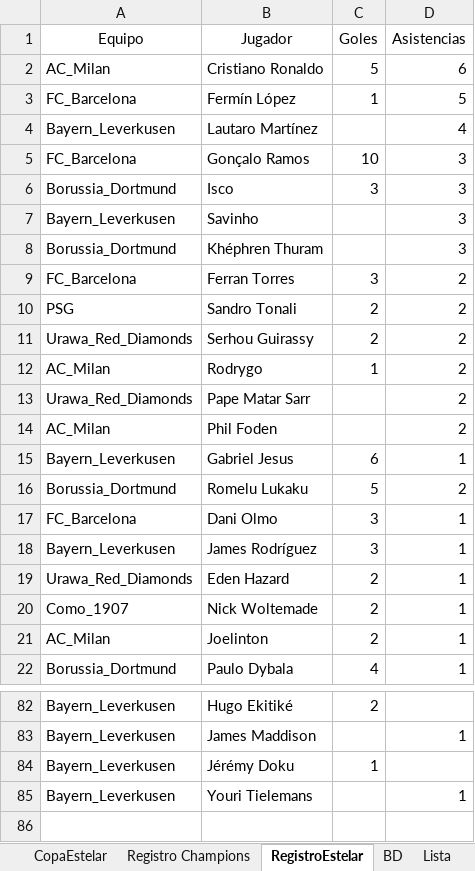
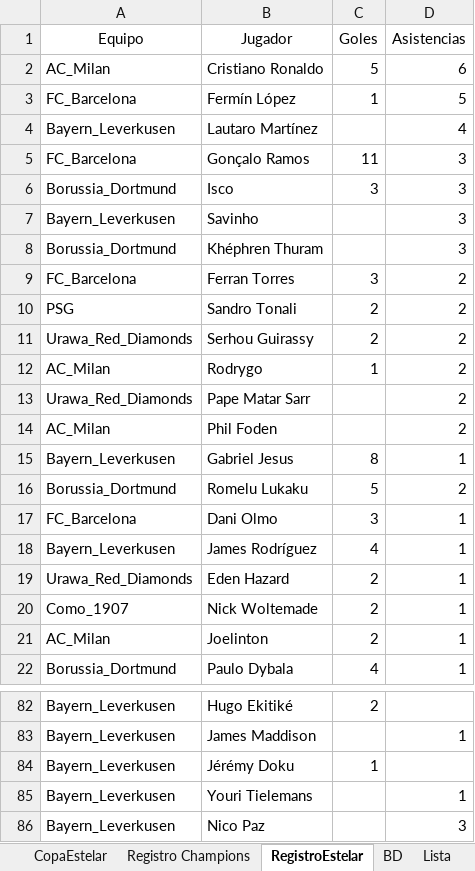
Before and after one commit to DekaosSv/LMI---Plataforma, an Excel workbook: LMI Base.xlsx, sheet RegistroEstelar, drawn as a sheet; only a part is shown, gaps mark what is left out; values as stored, in another font and other column widths than the file's, no borders; the diff names each change by its address in the sheet, - before the commit and + after, or states it on an @@ line.

Commit message:
Actualización automática de base de datos y web

```diff
--- a/LMI Base.xlsx (sheet RegistroEstelar)
+++ b/LMI Base.xlsx (sheet RegistroEstelar)
-C5 (Goles): 10
+C5 (Goles): 11
-C15 (Goles): 6
+C15 (Goles): 8
-C18 (Goles): 3
+C18 (Goles): 4
+row 86: Bayern_Leverkusen | Nico Paz |  | 3
```
Also changed, not shown: 2 other files.
